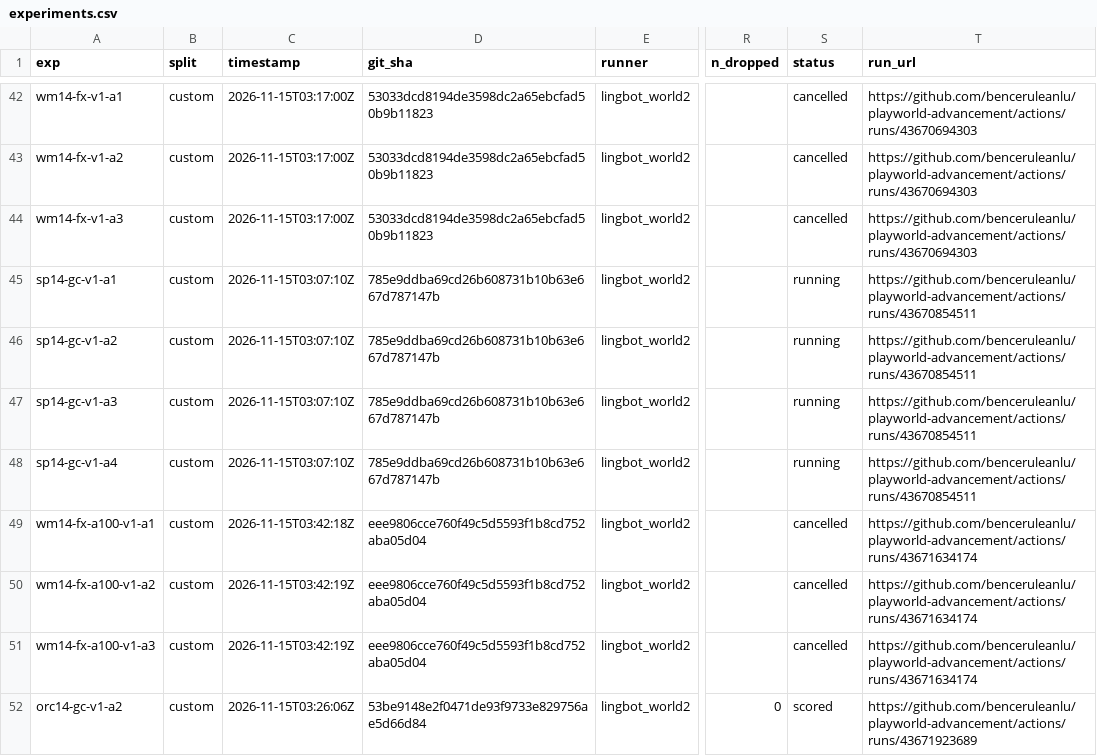
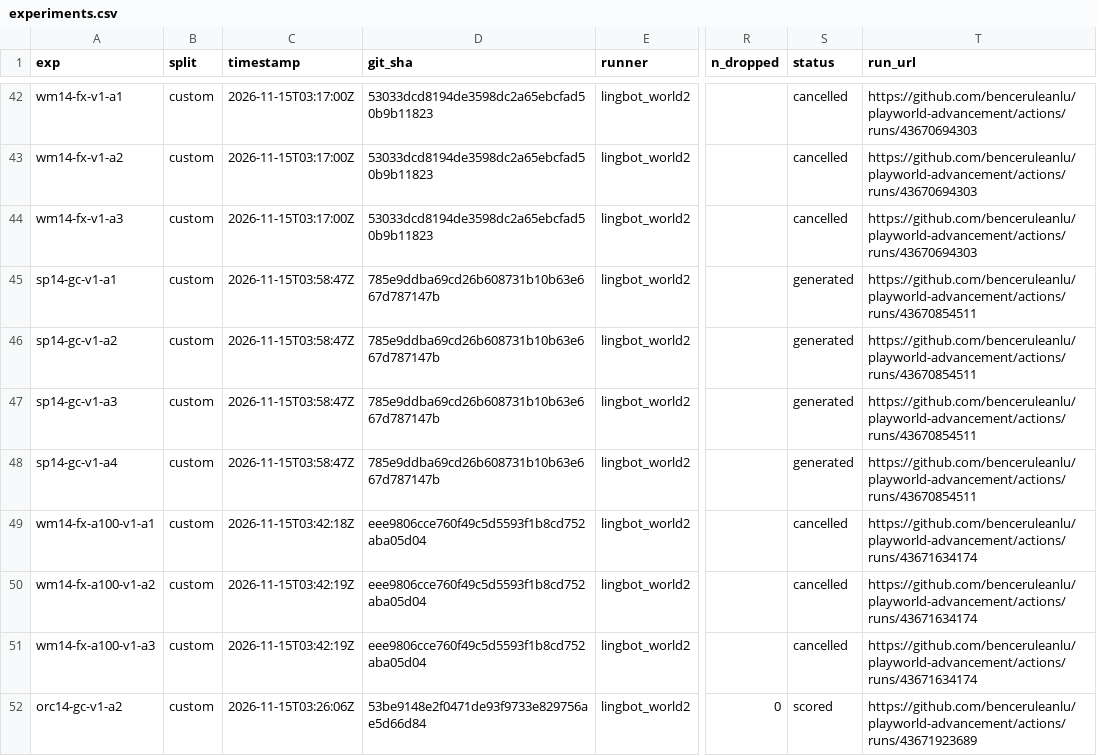
Before and after one commit to benceruleanlu/playworld-advancement, a CSV file: results/experiments.csv, drawn as a sheet; only a part is shown, gaps mark what is left out; the diff names each change by its address in the sheet, - before the commit and + after, or states it on an @@ line.

```diff
--- a/results/experiments.csv
+++ b/results/experiments.csv
-C45:C48 (timestamp): 2026-11-15T03:07:10Z
+C45:C48 (timestamp): 2026-11-15T03:58:47Z
-S45:S48 (status): running
+S45:S48 (status): generated
```
